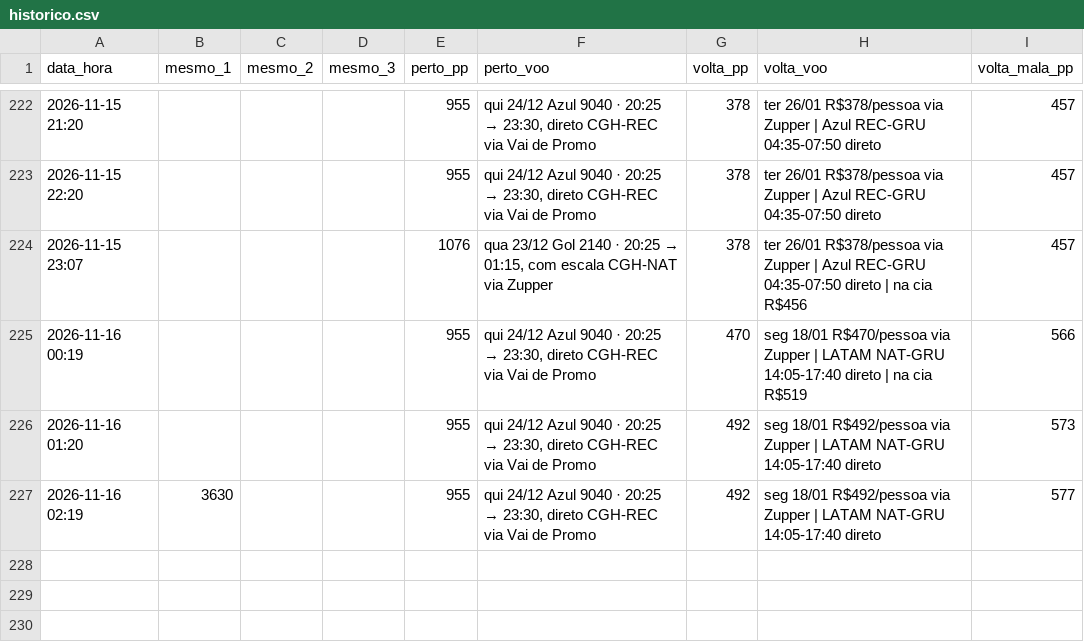
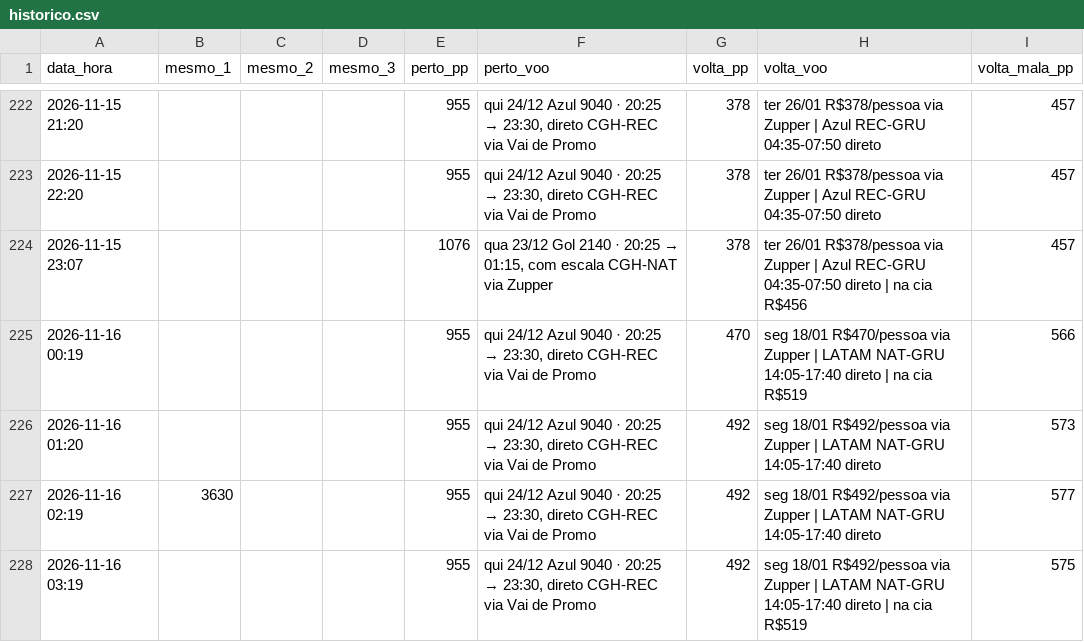
Before and after one commit to hugovfa2017/passagens-monitor, a CSV file: historico.csv, drawn as a sheet; only a part is shown, gaps mark what is left out.

```diff
--- a/historico.csv
+++ b/historico.csv
@@ -227 +227,2 @@ data_hora,mesmo_1,mesmo_2,mesmo_3,perto_pp,perto_voo,volta_pp,volta_voo,volta_ma
 2026-11-16 02:19,3630,,,955,"qui 24/12 Azul 9040 · 20:25 → 23:30, direto CGH-REC via Vai de Promo",492,seg 18/01 R$492/pessoa via Zupper | LATAM NAT-GRU 14:05-17:40 direto,577
+2026-11-16 03:19,,,,955,"qui 24/12 Azul 9040 · 20:25 → 23:30, direto CGH-REC via Vai de Promo",492,seg 18/01 R$492/pessoa via Zupper | LATAM NAT-GRU 14:05-17:40 direto | na cia R$519,575
```
Also changed, not shown: 4 other files.
